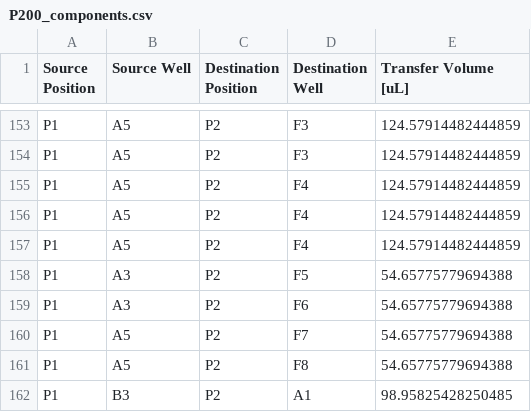
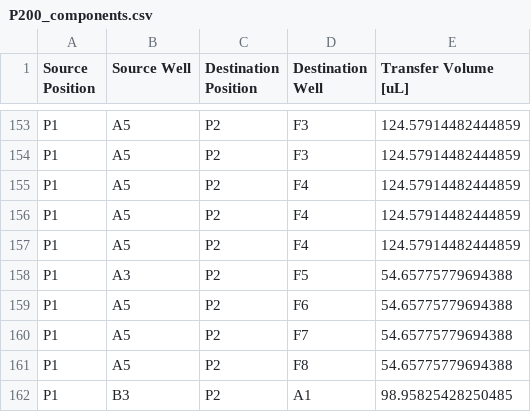
Before and after one commit to JBEI/media_compiler, a CSV file: data/flaviolin/DBTL1/biomek_files/P200_components.csv, drawn as a sheet; only a part is shown, gaps mark what is left out.

```diff
--- a/data/flaviolin/DBTL1/biomek_files/P200_components.csv
+++ b/data/flaviolin/DBTL1/biomek_files/P200_components.csv
@@ -158,3 +158,3 @@ P1,A5,P2,F4,124.57914482444859
 P1,A3,P2,F5,54.65775779694388
-P1,A3,P2,F6,54.65775779694388
+P1,A5,P2,F6,54.65775779694388
 P1,A5,P2,F7,54.65775779694388
```
Also changed, not shown: data/flaviolin/DBTL1/24-well_stock_plate_high.csv, 11 other files.
